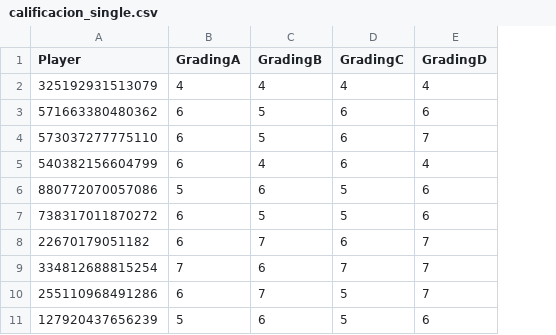
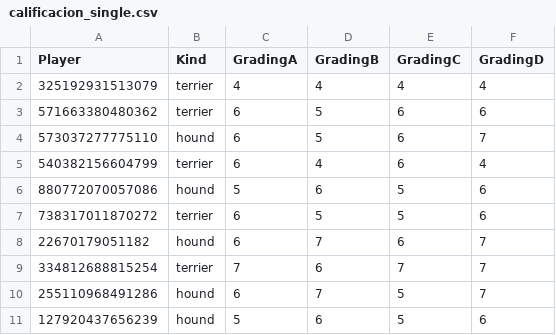
Before and after one commit to Slendercoder/DatosDLL, a CSV file: 12-16-18-23-27-sept-2019/Analysis/calificacion_single.csv, drawn as a sheet; only a part is shown; the diff names each change by its address in the sheet, - before the commit and + after, or states it on an @@ line.

Commit message:
Explorando calificaciones

```diff
--- a/12-16-18-23-27-sept-2019/Analysis/calificacion_single.csv
+++ b/12-16-18-23-27-sept-2019/Analysis/calificacion_single.csv
+column B (Kind), rows 2-11: terrier | terrier | hound | terrier | hound | terrier | hound | terrier | hound | hound
```
Also changed, not shown: 6 other files.
